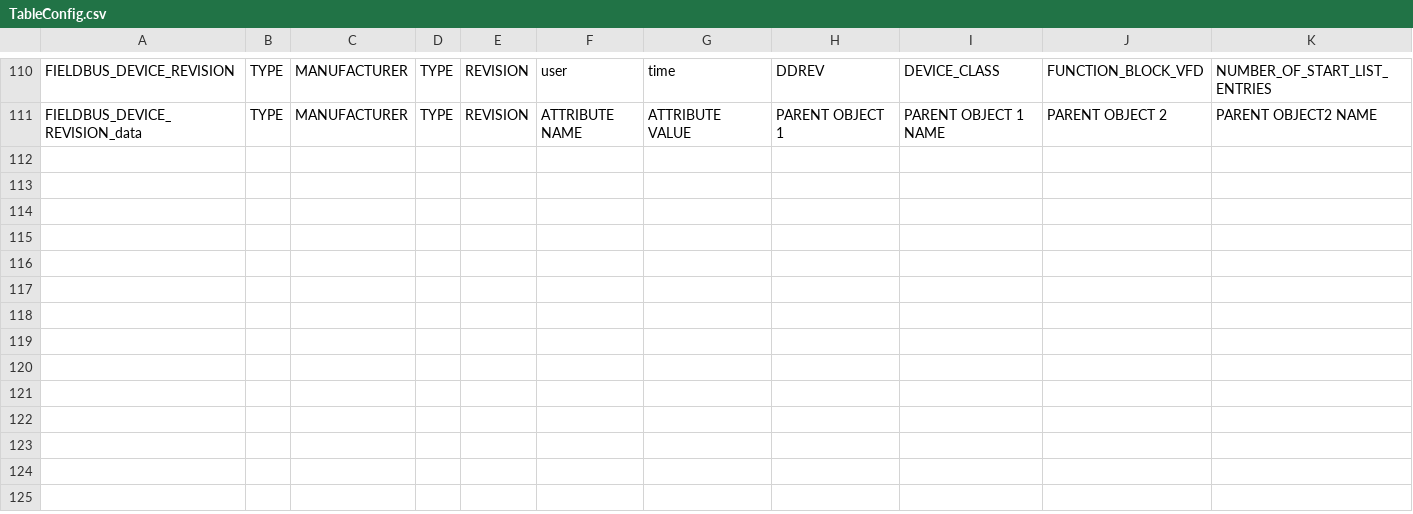
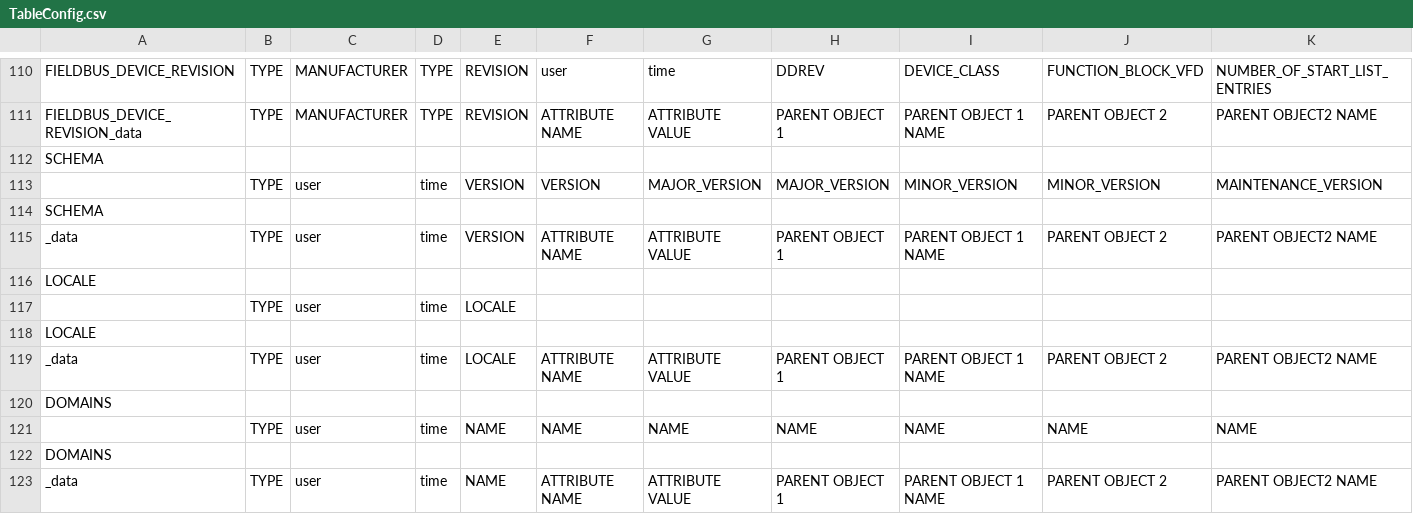
Before and after one commit to claudiolop/DeltaVParser, a CSV file: Config/TableConfig.csv, drawn as a sheet; only a part is shown, gaps mark what is left out; rows hold the shown columns only; the diff names each change by its address in the sheet, - before the commit and + after, or states it on an @@ line.

```diff
--- a/Config/TableConfig.csv
+++ b/Config/TableConfig.csv
+row 112: SCHEMA
+row 113:  | TYPE | user | time | VERSION | VERSION | MAJOR_VERSION | MAJOR_VERSION | MINOR_VERSION | MINOR_VERSION | MAINTENANCE_VERSION
+row 114: SCHEMA
+row 115: _data | TYPE | user | time | VERSION | ATTRIBUTE NAME | ATTRIBUTE VALUE | PARENT OBJECT 1 | PARENT OBJECT 1 NAME | PARENT OBJECT 2 | PARENT OBJECT2 NAME
+row 116: LOCALE
+row 117:  | TYPE | user | time | LOCALE
+row 118: LOCALE
+row 119: _data | TYPE | user | time | LOCALE | ATTRIBUTE NAME | ATTRIBUTE VALUE | PARENT OBJECT 1 | PARENT OBJECT 1 NAME | PARENT OBJECT 2 | PARENT OBJECT2 NAME
+row 120: DOMAINS
+row 121:  | TYPE | user | time | NAME | NAME | NAME | NAME | NAME | NAME | NAME
+row 122: DOMAINS
+row 123: _data | TYPE | user | time | NAME | ATTRIBUTE NAME | ATTRIBUTE VALUE | PARENT OBJECT 1 | PARENT OBJECT 1 NAME | PARENT OBJECT 2 | PARENT OBJECT2 NAME
```
Also changed, not shown: Config/TypeConfig.csv, 3 other files.
